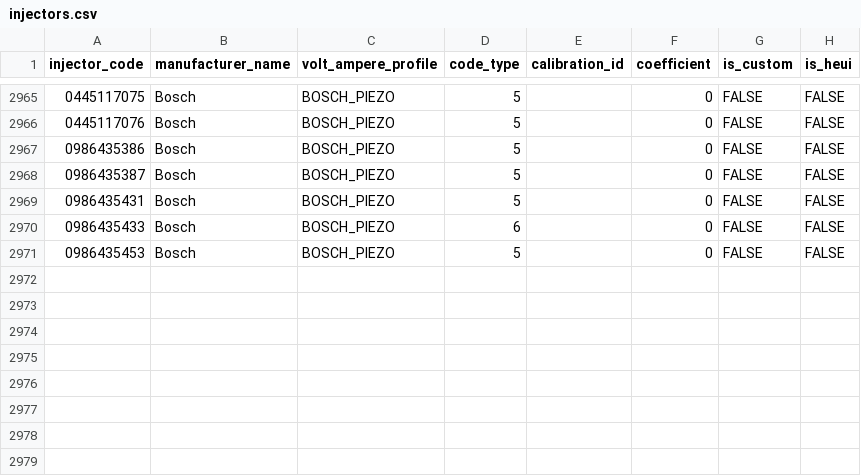
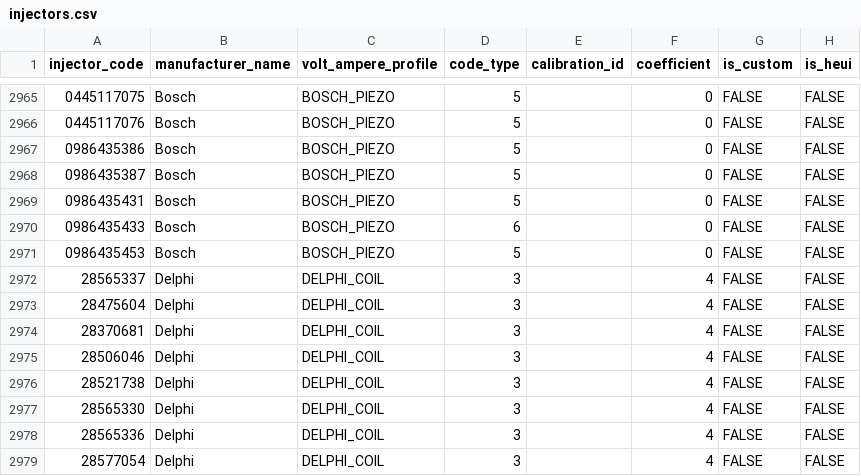
Before and after one commit to SergeyTomp/DieselTestGUI, a CSV file: src/main/resources/db/csv/cr/injectors.csv, drawn as a sheet; only a part is shown, gaps mark what is left out; the diff names each change by its address in the sheet, - before the commit and + after, or states it on an @@ line.

Commit message:
Подготовка к DelphiC4ICoding. In progress 25.02.21 23.15
- DelphiC4ICoding (проверено на нулях, надо проверять остальное).
- в CrTestManager:
 -- добавил метод isDelphiC4ICoding()
 -- добавились вызовы в startMeasurements(), performCoding(), tickMeasurementTime()
- в MainSectionController добавился вызов в clearAllResults()
- в injectors.csv добавлено в конце 8 инжекторов C4I (строки 2972 - 2979)
- в injectortests.csv добавлены в конце тесты для них начиная с №2701 (строки 27013 - 27156)

- подготовка для перехода на нормальные рельсы для DelphiCoding в целом (пока не подключено ничего):
 -- создал abstract class DelphiCoder implements Coder
 -- создал DelphiC2ICoder extends DelphiCoder, DelphiC3ICoder extends DelphiCoder, DelphiC4ICoder extends DelphiCoder
 -- в CoderFactory:
  --- в getCoder(...) добавил блок для Delphi
  --- в default везде поставил throw new IllegalArgumentException с соответствующим текстом
 -- все исправленные в DelphiC4ICoding косяки учтены в DelphiC4ICoder

* в DelphiC3ICoding найден косяк в appendCheckSum(String binary): в for (int i = 93; i > 0; i--) должно быть i >= 0, но работает, т.к. там первый бит у binary всегда 0.

```diff
--- a/src/main/resources/db/csv/cr/injectors.csv
+++ b/src/main/resources/db/csv/cr/injectors.csv
+row 2972: 28565337 | Delphi | DELPHI_COIL | 3 |  | 4 | FALSE | FALSE
+row 2973: 28475604 | Delphi | DELPHI_COIL | 3 |  | 4 | FALSE | FALSE
+row 2974: 28370681 | Delphi | DELPHI_COIL | 3 |  | 4 | FALSE | FALSE
+row 2975: 28506046 | Delphi | DELPHI_COIL | 3 |  | 4 | FALSE | FALSE
+row 2976: 28521738 | Delphi | DELPHI_COIL | 3 |  | 4 | FALSE | FALSE
+row 2977: 28565330 | Delphi | DELPHI_COIL | 3 |  | 4 | FALSE | FALSE
+row 2978: 28565336 | Delphi | DELPHI_COIL | 3 |  | 4 | FALSE | FALSE
+row 2979: 28577054 | Delphi | DELPHI_COIL | 3 |  | 4 | FALSE | FALSE
```
Also changed, not shown: 4 other files.
